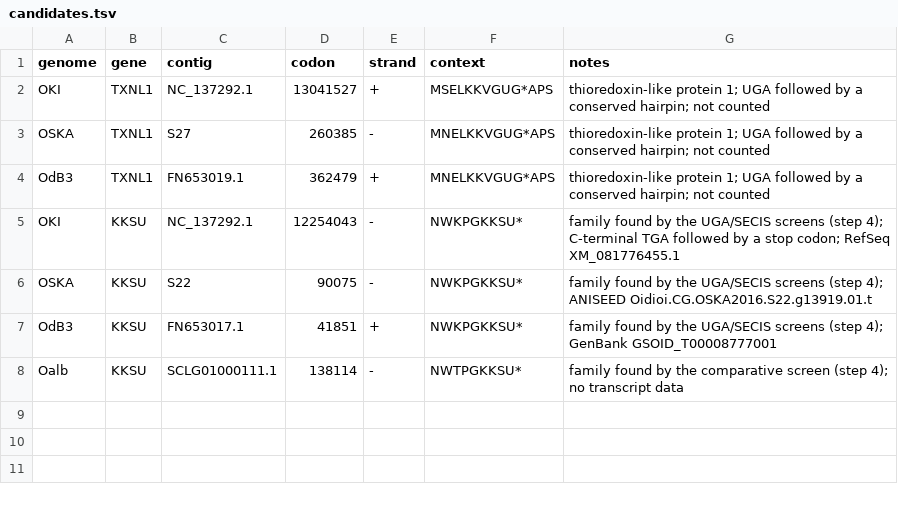
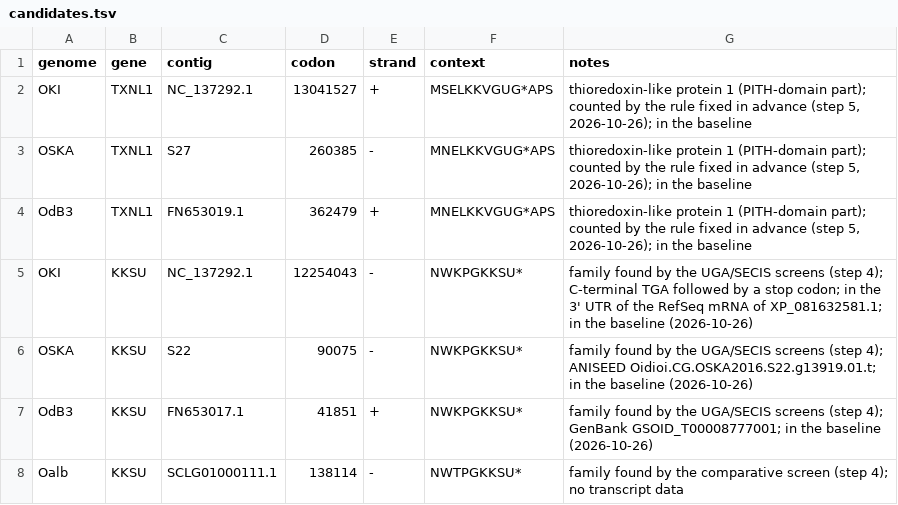
Before and after one commit to oist/LuscombeU_Oikopleura_Selenoproteins, a TSV file: curation/candidates.tsv, drawn as a sheet.

```diff
--- a/curation/candidates.tsv
+++ b/curation/candidates.tsv
@@ -1,8 +1,8 @@
 genome	gene	contig	codon	strand	context	notes
-OKI	TXNL1	NC_137292.1	13041527	+	MSELKKVGUG*APS	thioredoxin-like protein 1; UGA followed by a conserved hairpin; not counted
-OSKA	TXNL1	S27	260385	-	MNELKKVGUG*APS	thioredoxin-like protein 1; UGA followed by a conserved hairpin; not counted
-OdB3	TXNL1	FN653019.1	362479	+	MNELKKVGUG*APS	thioredoxin-like protein 1; UGA followed by a conserved hairpin; not counted
-OKI	KKSU	NC_137292.1	12254043	-	NWKPGKKSU*	family found by the UGA/SECIS screens (step 4); C-terminal TGA followed by a stop codon; RefSeq XM_081776455.1
-OSKA	KKSU	S22	90075	-	NWKPGKKSU*	family found by the UGA/SECIS screens (step 4); ANISEED Oidioi.CG.OSKA2016.S22.g13919.01.t
-OdB3	KKSU	FN653017.1	41851	+	NWKPGKKSU*	family found by the UGA/SECIS screens (step 4); GenBank GSOID_T00008777001
+OKI	TXNL1	NC_137292.1	13041527	+	MSELKKVGUG*APS	thioredoxin-like protein 1 (PITH-domain part); counted by the rule fixed in advance (step 5, 2026-10-26); in the baseline
+OSKA	TXNL1	S27	260385	-	MNELKKVGUG*APS	thioredoxin-like protein 1 (PITH-domain part); counted by the rule fixed in advance (step 5, 2026-10-26); in the baseline
+OdB3	TXNL1	FN653019.1	362479	+	MNELKKVGUG*APS	thioredoxin-like protein 1 (PITH-domain part); counted by the rule fixed in advance (step 5, 2026-10-26); in the baseline
+OKI	KKSU	NC_137292.1	12254043	-	NWKPGKKSU*	family found by the UGA/SECIS screens (step 4); C-terminal TGA followed by a stop codon; in the 3' UTR of the RefSeq mRNA of XP_081632581.1; in the baseline (2026-10-26)
+OSKA	KKSU	S22	90075	-	NWKPGKKSU*	family found by the UGA/SECIS screens (step 4); ANISEED Oidioi.CG.OSKA2016.S22.g13919.01.t; in the baseline (2026-10-26)
+OdB3	KKSU	FN653017.1	41851	+	NWKPGKKSU*	family found by the UGA/SECIS screens (step 4); GenBank GSOID_T00008777001; in the baseline (2026-10-26)
 Oalb	KKSU	SCLG01000111.1	138114	-	NWTPGKKSU*	family found by the comparative screen (step 4); no transcript data
```
Also changed, not shown: curation/baseline_sec_genes.tsv, 18 other files.
